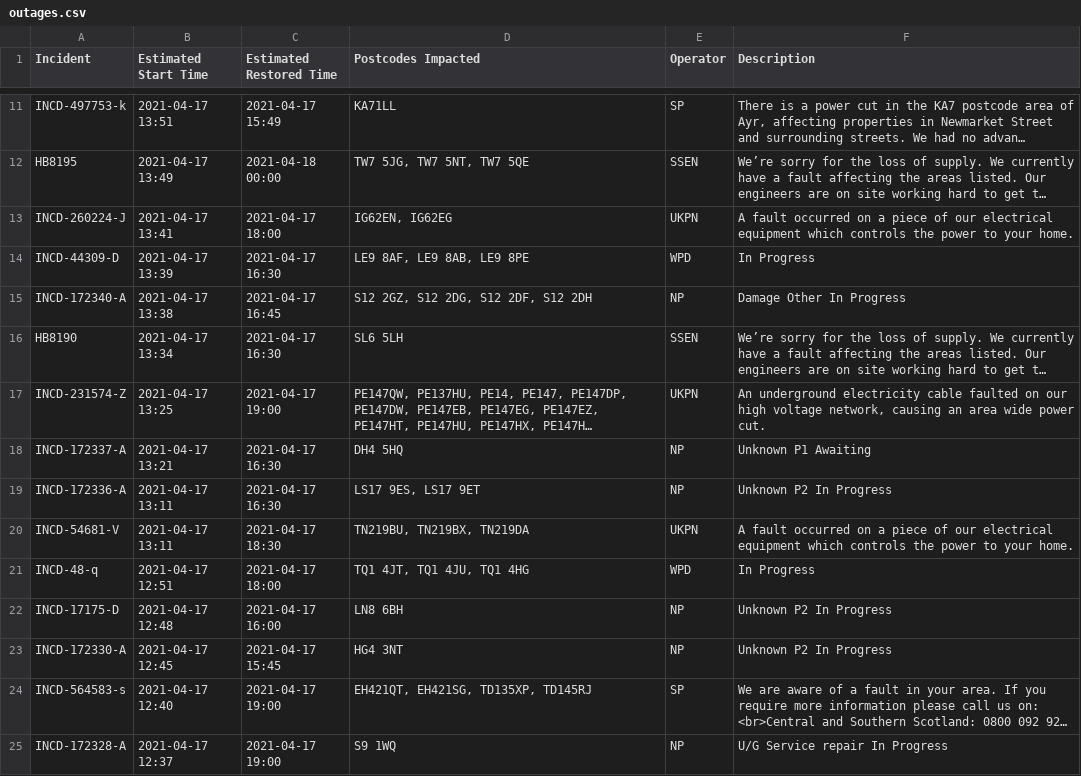
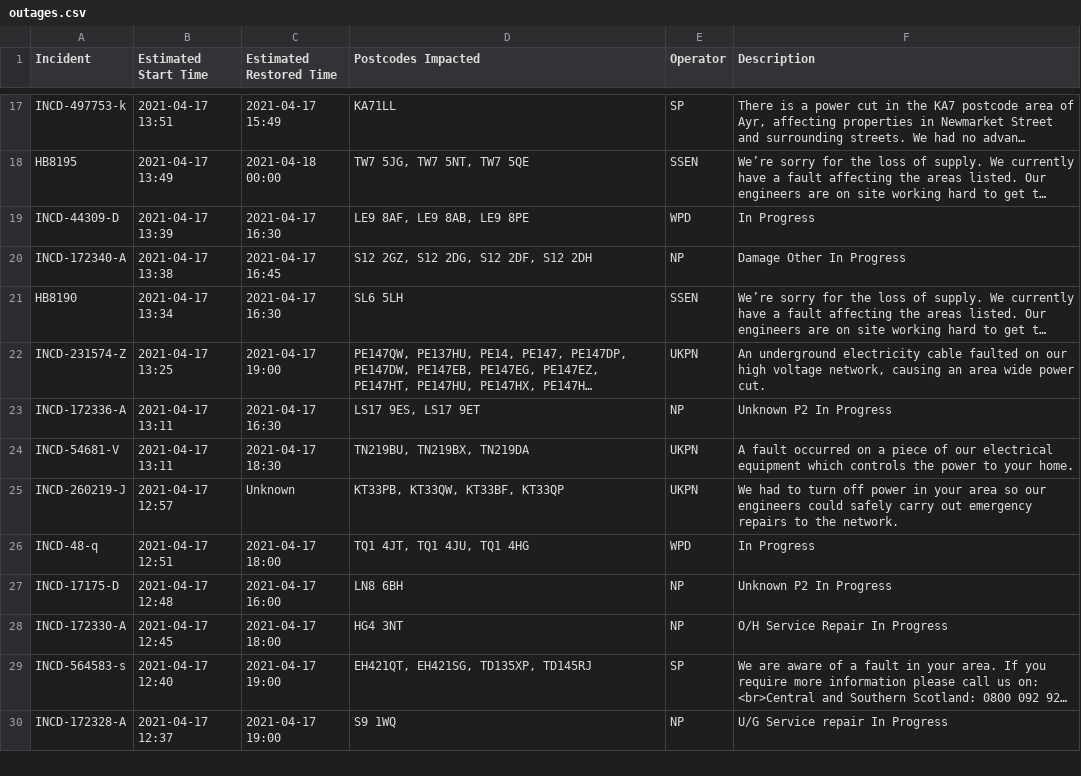
Before and after one commit to OSUKED/Outage-Watch, a CSV file: docs/data/outages.csv, drawn as a sheet; only a part is shown, gaps mark what is left out; long unchanged cells end in …; removed rows and columns are numbered as before the commit, all else as after; the diff covers the shown part only; the diff names each change by its address in the sheet, - before the commit and + after, or states it on an @@ line.

```diff
--- a/docs/data/outages.csv
+++ b/docs/data/outages.csv
-row 13: INCD-260224-J | 2021-04-17 13:41 | 2021-04-17 18:00 | IG62EN, IG62EG | UKPN | A fault occurred on a piece of our electrical equipment which controls the power to your home.
-row 18: INCD-172337-A | 2021-04-17 13:21 | 2021-04-17 16:30 | DH4 5HQ | NP | Unknown P1 Awaiting
+row 25: INCD-260219-J | 2021-04-17 12:57 | Unknown | KT33PB, KT33QW, KT33BF, KT33QP | UKPN | We had to turn off power in your area so our engineers could safely carry out emergency repairs to the network.
-C28 (Estimated Restored Time): 2021-04-17 15:45
+C28 (Estimated Restored Time): 2021-04-17 18:00
-F28 (Description): Unknown P2 In Progress
+F28 (Description): O/H Service Repair In Progress
```
Also changed, not shown: 8 added rows, 3 removed rows, 1 moved row and 11 edited cells elsewhere in this file, 8 other files.
